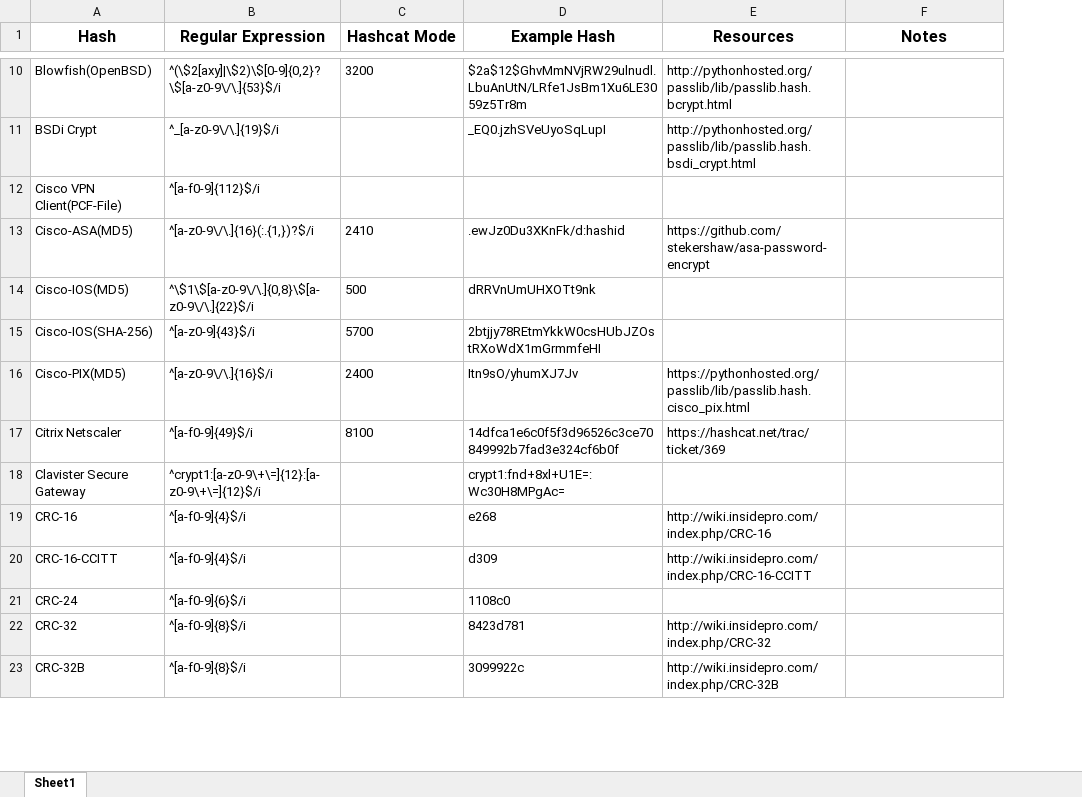
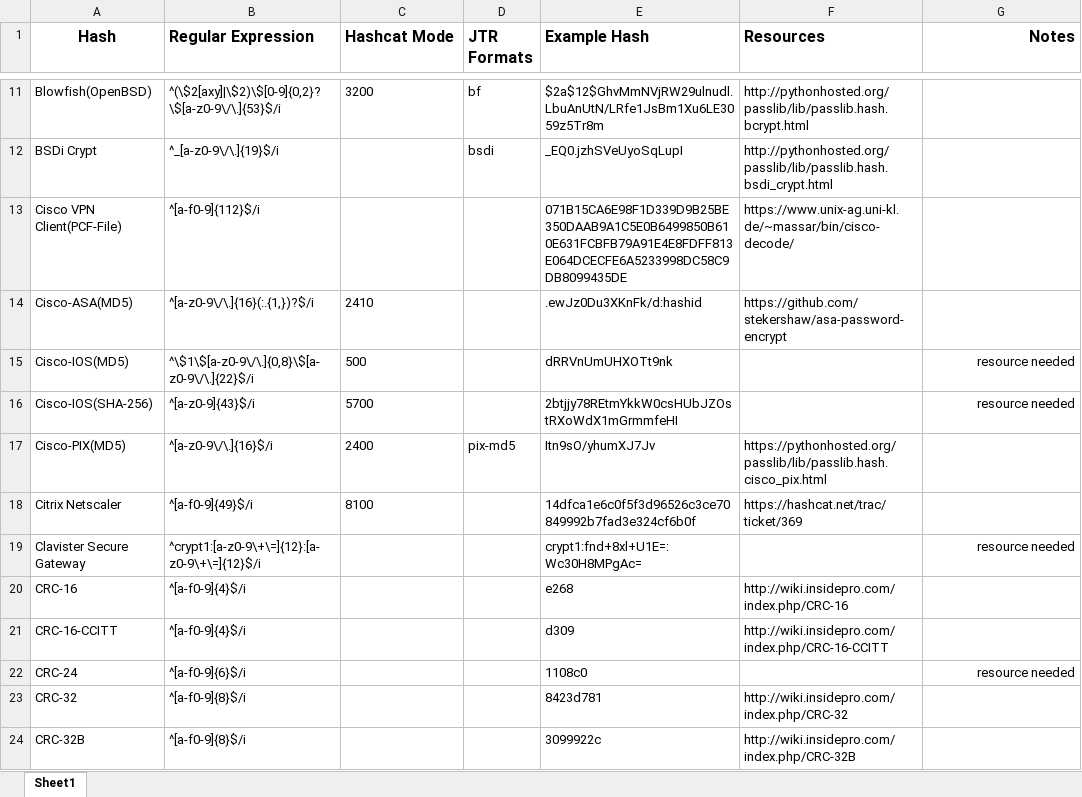
Before and after one commit to foreni-packages/hashid, an Excel workbook: hashinfo.xlsx, sheet Sheet1, drawn as a sheet; only a part is shown, gaps mark what is left out; values as stored, in another font and other column widths than the file's, no borders; addresses are those after the commit; the diff covers the shown part only; the diff names each change by its address in the sheet, - before the commit and + after, or states it on an @@ line.

```diff
--- a/hashinfo.xlsx (sheet Sheet1)
+++ b/hashinfo.xlsx (sheet Sheet1)
+column D (JTR Formats), rows 11-17: bf | bsdi |  |  |  |  | pix-md5
-B1:C1 alignment: center
+B1:C1 alignment: left
-E1:F1 alignment: center
+E1:F1 alignment: left
-G1 alignment: center
+G1 alignment: right
-E13 (Example Hash): (empty)
+E13 (Example Hash): 071B15CA6E98F1D339D9B25BE350DAAB9A1C5E0B6499850B610E631FCBFB79A91E4E8FDFF813E064DCECFE6A5233998DC58C9DB8099435DE
-F13 (Resources): (empty)
+F13 (Resources): https://www.unix-ag.uni-kl.de/~massar/bin/cisco-decode/
-G15:G16 (Notes): (empty)
+G15:G16 (Notes): resource needed
-G19 (Notes): (empty)
+G19 (Notes): resource needed
-G22 (Notes): (empty)
+G22 (Notes): resource needed
```
Also changed, not shown: 9 added rows, 2 removed rows, 53 edited cells and cell formats elsewhere in this sheet, 5 other files.
